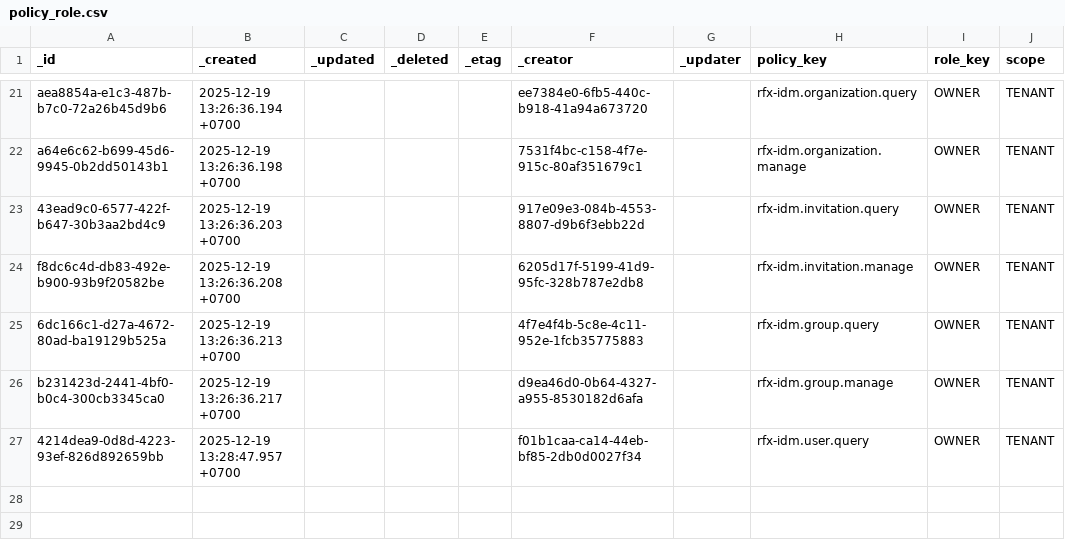
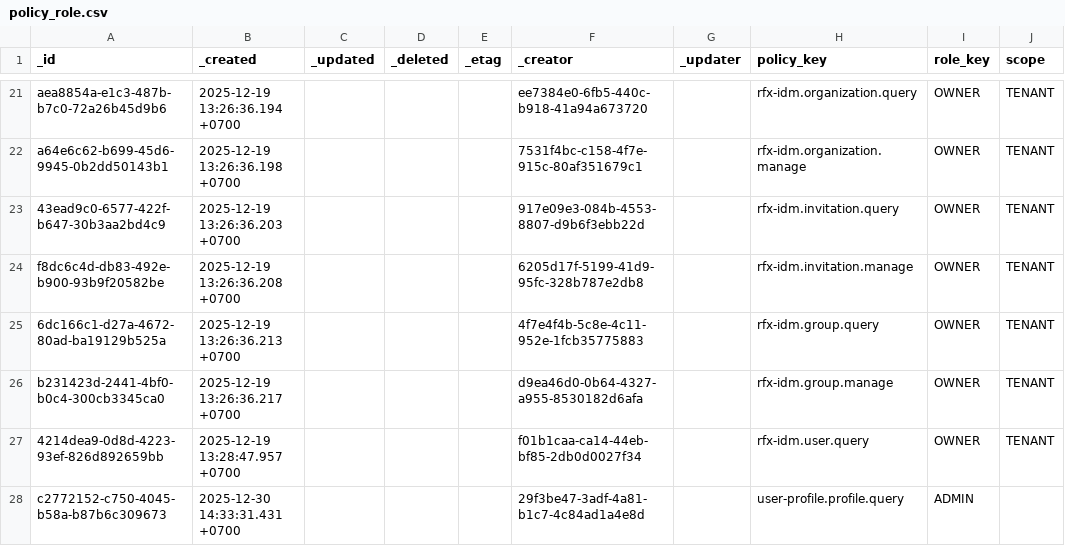
Before and after one commit to abx-ltd/python.rfx-base, a CSV file: mig/policy/policy_role.csv, drawn as a sheet; only a part is shown, gaps mark what is left out; the diff names each change by its address in the sheet, - before the commit and + after, or states it on an @@ line.

```diff
--- a/mig/policy/policy_role.csv
+++ b/mig/policy/policy_role.csv
+row 28: c2772152-c750-4045-b58a-b87b6c309673 | 2025-12-30 14:33:31.431 +0700 |  |  |  | 29f3be47-3adf-4a81-b1c7-4c84ad1a4e8d |  | user-profile.profile.query | ADMIN
```
Also changed, not shown: mig/policy/policy_resource.csv, 1 other file.
